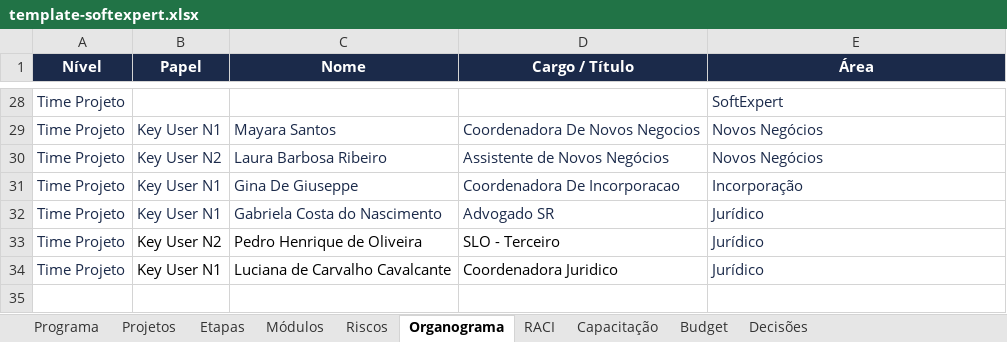
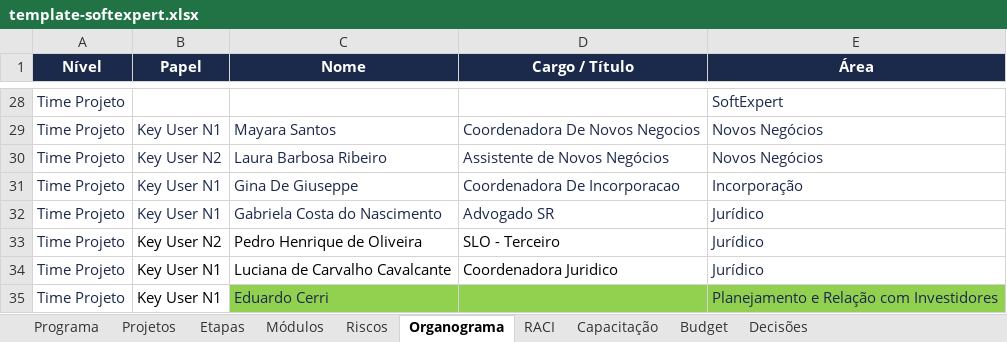
Before and after one commit to Lucas7Fernandes/Softexpert, an Excel workbook: template-softexpert.xlsx, sheet Organograma, drawn as a sheet; only a part is shown, gaps mark what is left out; values as stored, in another font and other column widths than the file's, no borders; the diff names each change by its address in the sheet, - before the commit and + after, or states it on an @@ line.

Commit message:
Atualização automática da planilha

```diff
--- a/template-softexpert.xlsx (sheet Organograma)
+++ b/template-softexpert.xlsx (sheet Organograma)
+row 35: Time Projeto | Key User N1 | Eduardo Cerri |  | Planejamento e Relação com Investidores
```
